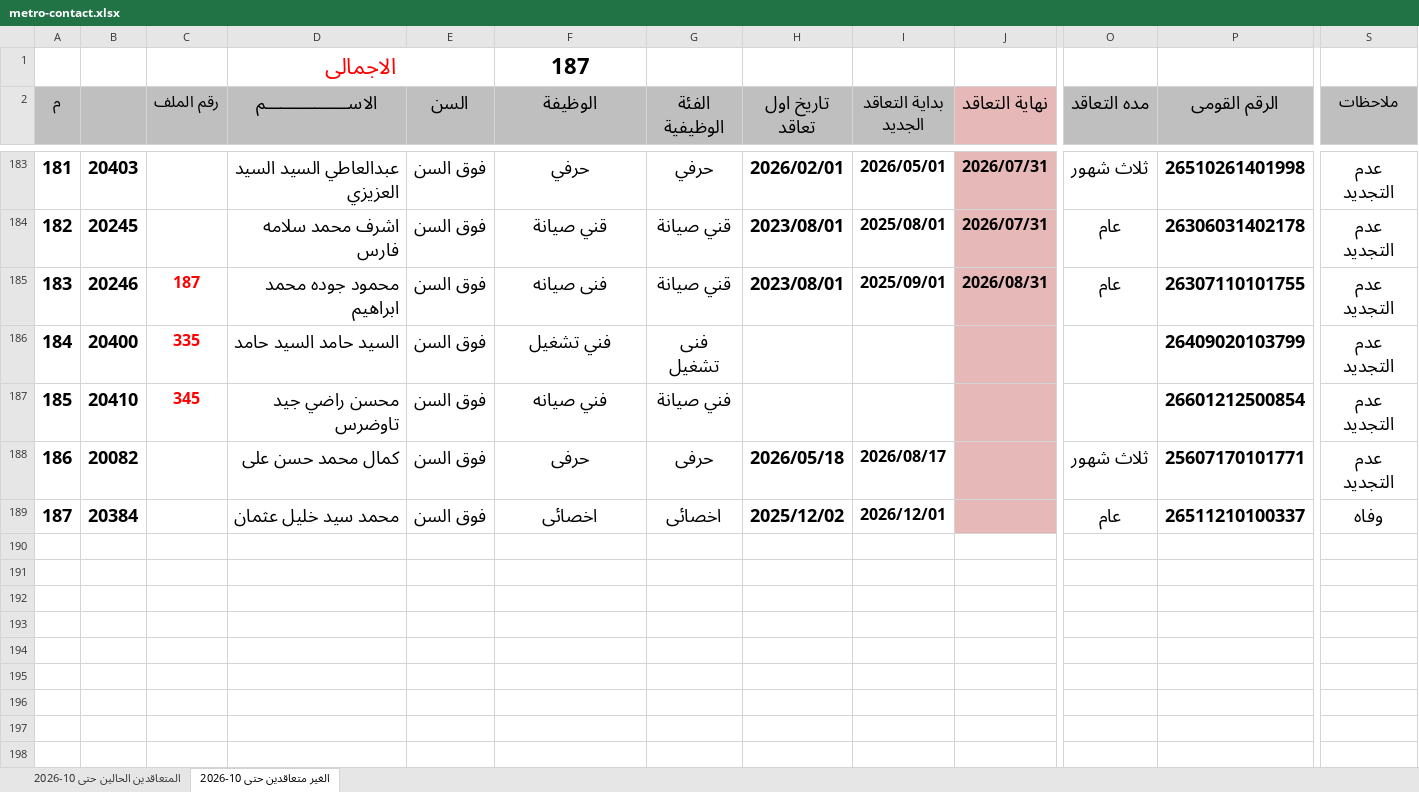
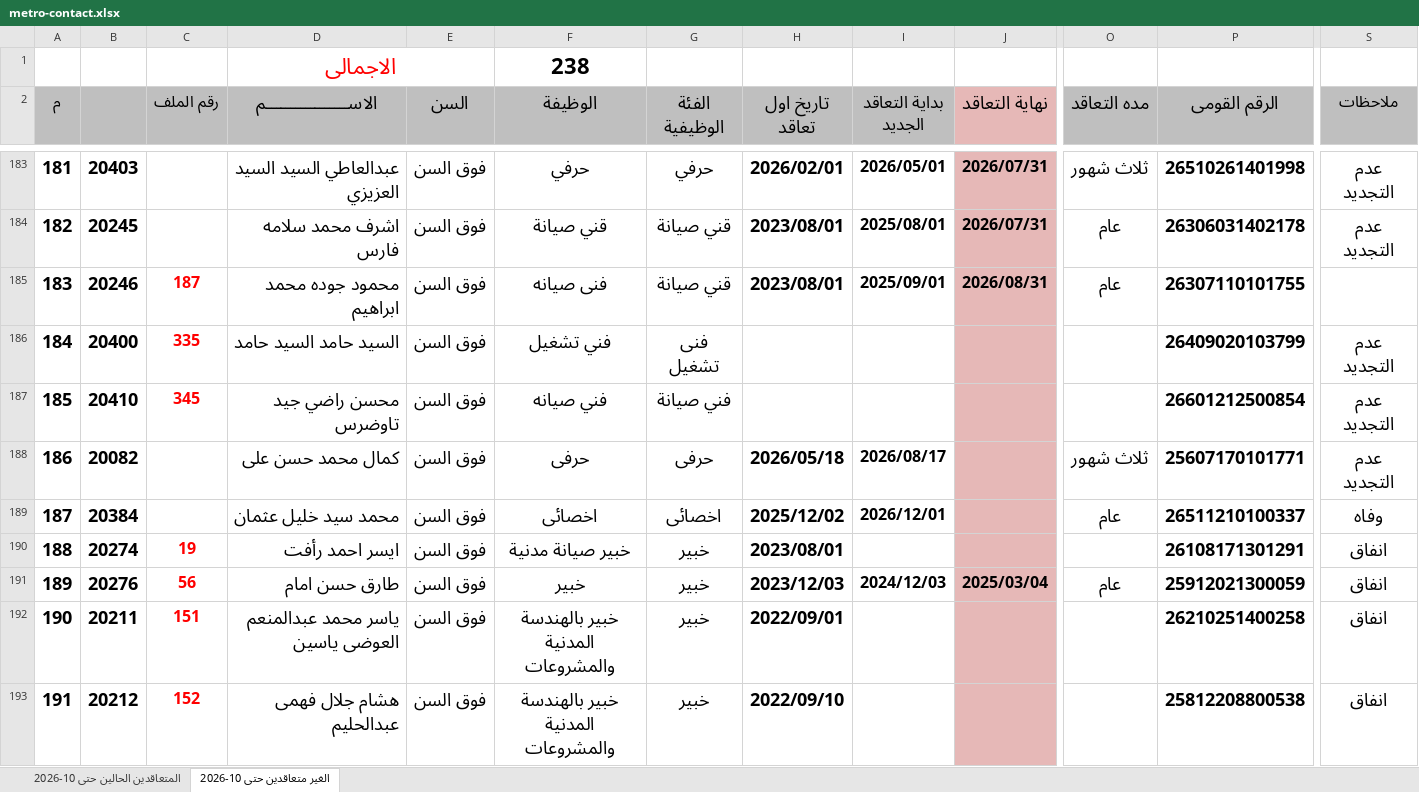
Before and after one commit to alisaeed9x/Metro, an Excel workbook: metro-contact.xlsx, sheet الغير متعاقدين حتى 10-2026, drawn as a sheet; only a part is shown, gaps mark what is left out; values as stored, in another font and other column widths than the file's, no borders; rows hold the shown columns only; the diff covers the shown part only; the diff names each change by its address in the sheet, - before the commit and + after, or states it on an @@ line.

Commit message:
auto update (5 cells, +83, -4)

```diff
--- a/metro-contact.xlsx (sheet الغير متعاقدين حتى 10-2026)
+++ b/metro-contact.xlsx (sheet الغير متعاقدين حتى 10-2026)
-F1 (الوظيفة): 187
+F1 (الوظيفة): 238
-S185 (ملاحظات): عدم التجديد
+S185 (ملاحظات): (empty)
+row 190: 188 | 20274 | 19 | ايسر احمد رأفت | فوق السن | خبير صيانة مدنية | خبير | 2023/08/01 |  |  |  | 26108171301291 | انفاق
+row 191: 189 | 20276 | 56 | طارق حسن امام | فوق السن | خبير | خبير | 2023/12/03 | 2024/12/03 | 2025/03/04 | عام | 25912021300059 | انفاق
+row 192: 190 | 20211 | 151 | ياسر محمد عبدالمنعم العوضى ياسين | فوق السن | خبير بالهندسة المدنية والمشروعات | خبير | 2022/09/01 |  |  |  | 26210251400258 | انفاق
+row 193: 191 | 20212 | 152 | هشام جلال فهمى عبدالحليم | فوق السن | خبير بالهندسة المدنية والمشروعات | خبير | 2022/09/10 |  |  |  | 25812208800538 | انفاق
```
Also changed, not shown: 75 added rows and 4 edited cells elsewhere in this sheet, sheet المتعاقدين الحالين حتى 10-2026.
